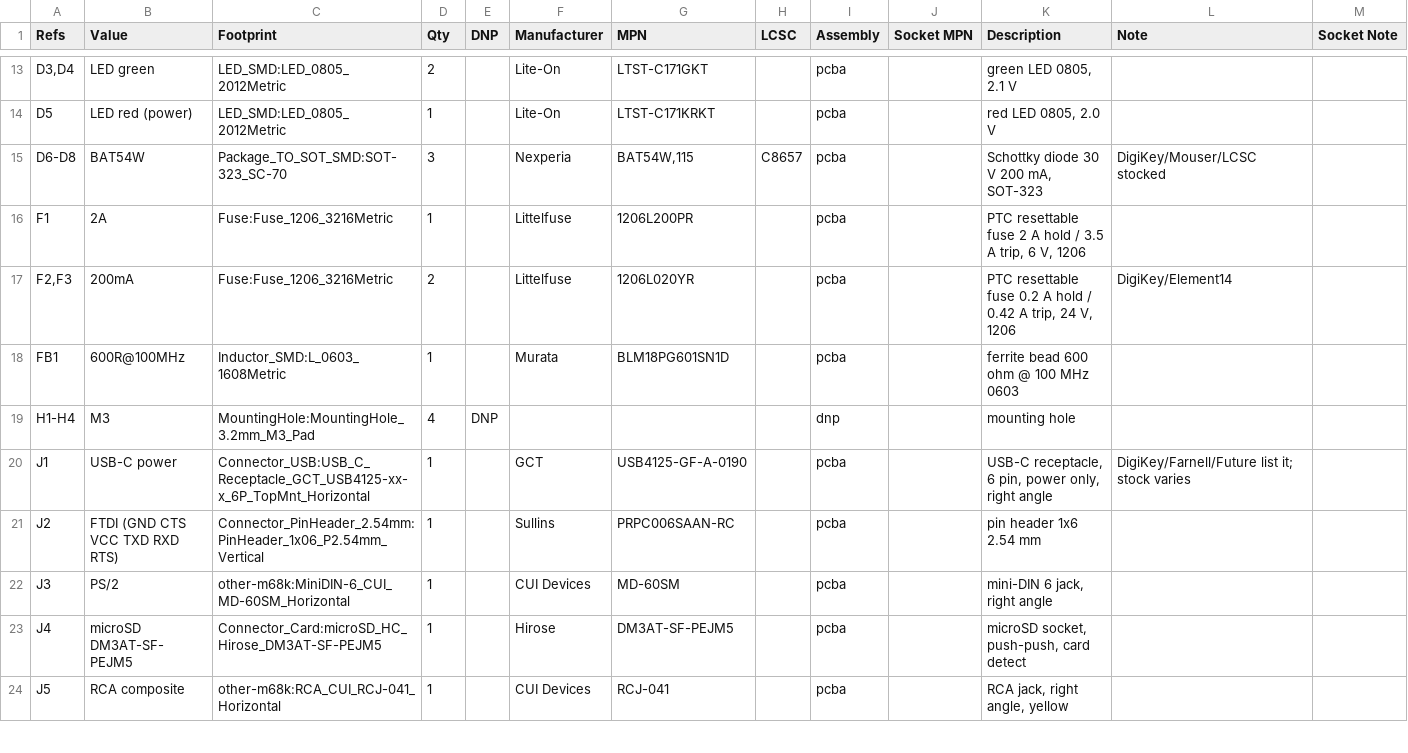
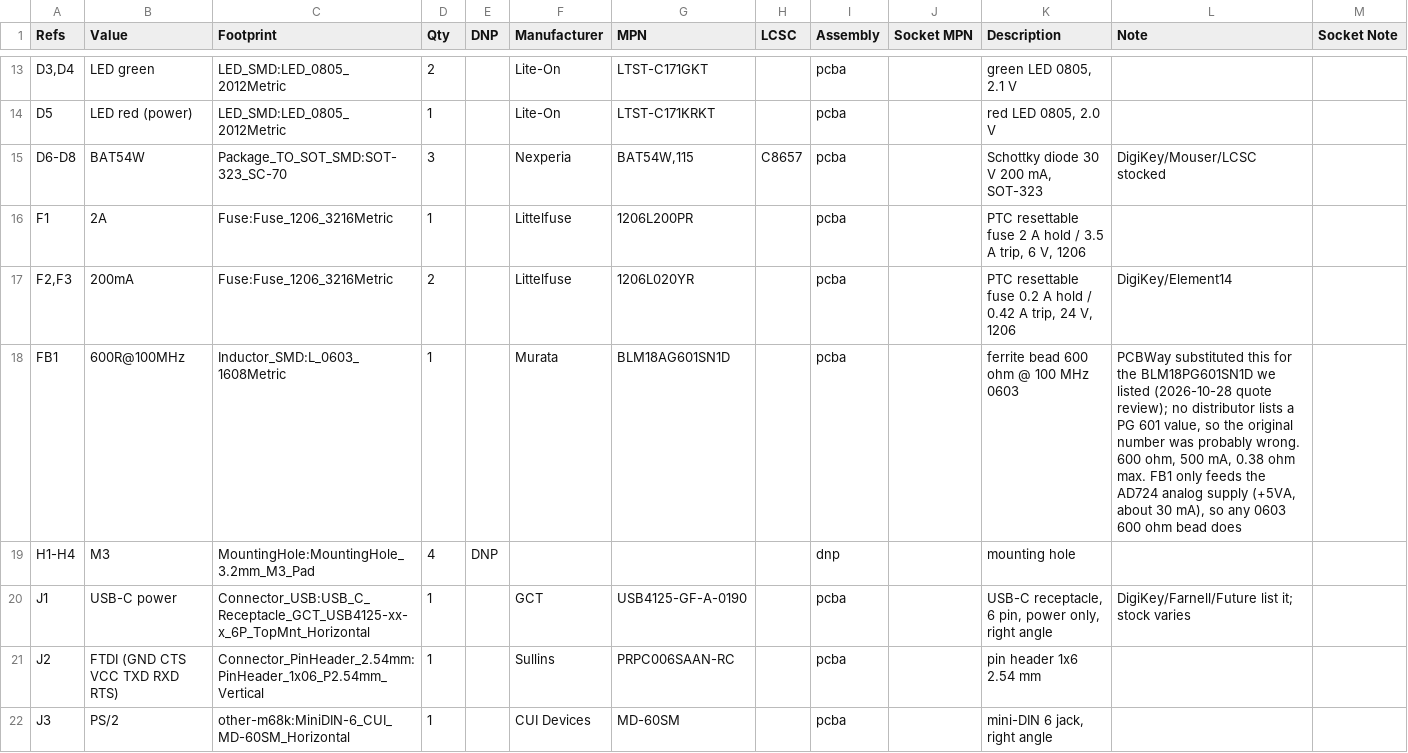
Before and after one commit to bradgrantham/other-m68k, a CSV file: kicad/release/fab/other-m68k-bom.csv, drawn as a sheet; only a part is shown, gaps mark what is left out; the shorter side is filled out with more unchanged rows; the diff covers the shown part only.

```diff
--- a/kicad/release/fab/other-m68k-bom.csv
+++ b/kicad/release/fab/other-m68k-bom.csv
@@ -17,3 +17,3 @@
 "F2,F3","200mA","Fuse:Fuse_1206_3216Metric","2","","Littelfuse","1206L020YR","","pcba","","PTC resettable fuse 0.2 A hold / 0.42 A trip, 24 V, 1206","DigiKey/Element14",""
-"FB1","600R@100MHz","Inductor_SMD:L_0603_1608Metric","1","","Murata","BLM18PG601SN1D","","pcba","","ferrite bead 600 ohm @ 100 MHz 0603","",""
+"FB1","600R@100MHz","Inductor_SMD:L_0603_1608Metric","1","","Murata","BLM18AG601SN1D","","pcba","","ferrite bead 600 ohm @ 100 MHz 0603","PCBWay substituted this for the BLM18PG601SN1D we listed (2026-10-28 quote review); no distributor lists a PG 601 value, so the original number was probably wrong. 600 ohm, 500 mA, 0.38 ohm max. FB1 only feeds the AD724 analog supply (+5VA, about 30 mA), so any 0603 600 ohm bead does",""
 "H1-H4","M3","MountingHole:MountingHole_3.2mm_M3_Pad","4","DNP","","","","dnp","","mounting hole","",""
```
Also changed, not shown: 2 edited cells elsewhere in this file, kicad/release/fab/other-m68k-customer-parts.csv, kicad/release/fab/other-m68k-jlcpcb-bom.csv, 17 other files.
